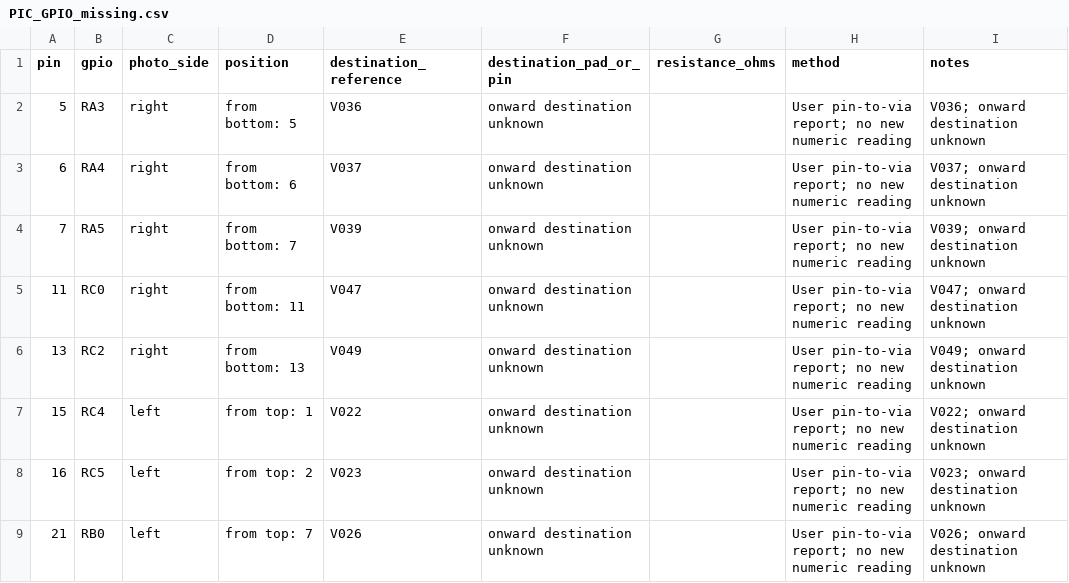
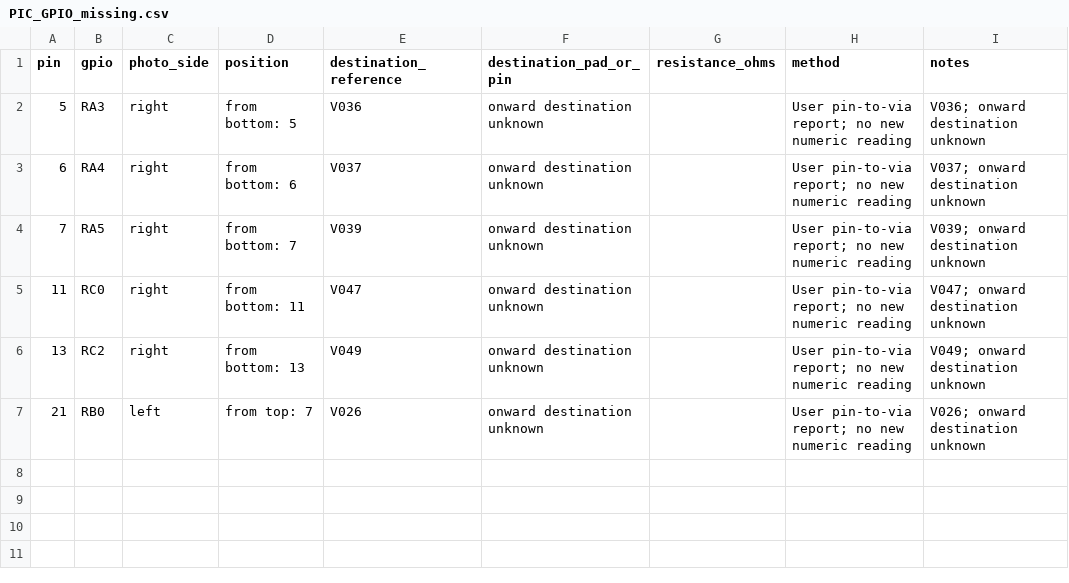
Before and after one commit to kerby2000/PetSafe-PCB, a CSV file: evidence/PIC_GPIO_missing.csv, drawn as a sheet; the diff names each change by its address in the sheet, - before the commit and + after, or states it on an @@ line.

```diff
--- a/evidence/PIC_GPIO_missing.csv
+++ b/evidence/PIC_GPIO_missing.csv
-row 7: 15 | RC4 | left | from top: 1 | V022 | onward destination unknown |  | User pin-to-via report; no new numeric reading | V022; onward destination unknown
-row 8: 16 | RC5 | left | from top: 2 | V023 | onward destination unknown |  | User pin-to-via report; no new numeric reading | V023; onward destination unknown
```
Also changed, not shown: evidence/completion_audit.csv, evidence/pic_gpio_status.csv, 46 other files.
